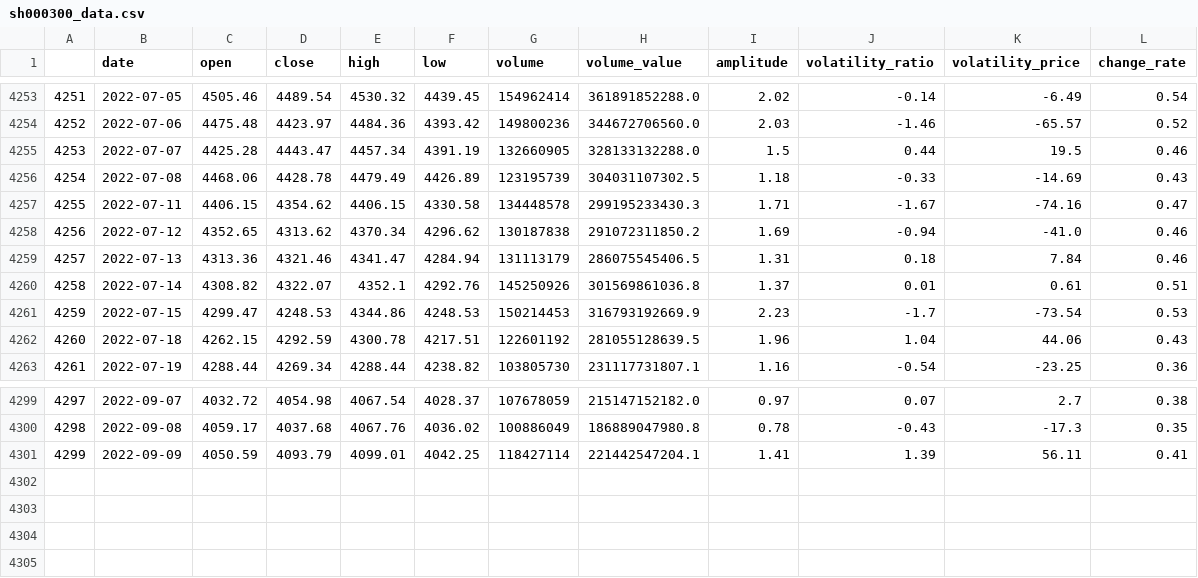
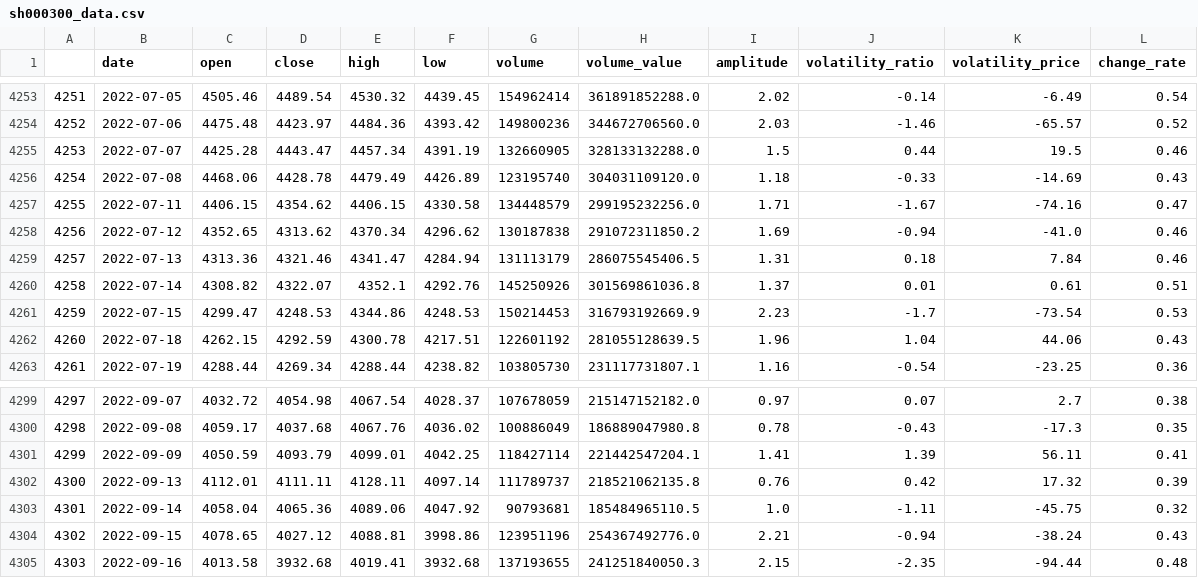
Before and after one commit to webclinic017/btproj, a CSV file: data/daily/sh000300_data.csv, drawn as a sheet; only a part is shown, gaps mark what is left out.

Commit message:
data 20220916

```diff
--- a/data/daily/sh000300_data.csv
+++ b/data/daily/sh000300_data.csv
@@ -4255,4 +4255,4 @@
 4253,2022-07-07,4425.28,4443.47,4457.34,4391.19,132660905,328133132288.0,1.5,0.44,19.5,0.46
-4254,2022-07-08,4468.06,4428.78,4479.49,4426.89,123195739,304031107302.5,1.18,-0.33,-14.69,0.43
-4255,2022-07-11,4406.15,4354.62,4406.15,4330.58,134448578,299195233430.3,1.71,-1.67,-74.16,0.47
+4254,2022-07-08,4468.06,4428.78,4479.49,4426.89,123195740,304031109120.0,1.18,-0.33,-14.69,0.43
+4255,2022-07-11,4406.15,4354.62,4406.15,4330.58,134448579,299195232256.0,1.71,-1.67,-74.16,0.47
 4256,2022-07-12,4352.65,4313.62,4370.34,4296.62,130187838,291072311850.2,1.69,-0.94,-41.0,0.46
@@ -4301 +4301,5 @@
 4299,2022-09-09,4050.59,4093.79,4099.01,4042.25,118427114,221442547204.1,1.41,1.39,56.11,0.41
+4300,2022-09-13,4112.01,4111.11,4128.11,4097.14,111789737,218521062135.8,0.76,0.42,17.32,0.39
+4301,2022-09-14,4058.04,4065.36,4089.06,4047.92,90793681,185484965110.5,1.0,-1.11,-45.75,0.32
+4302,2022-09-15,4078.65,4027.12,4088.81,3998.86,123951196,254367492776.0,2.21,-0.94,-38.24,0.43
+4303,2022-09-16,4013.58,3932.68,4019.41,3932.68,137193655,241251840050.3,2.15,-2.35,-94.44,0.48
```
Also changed, not shown: data/daily/sh512010_data.csv, data/daily/sh512880_data.csv, 27 other files.
